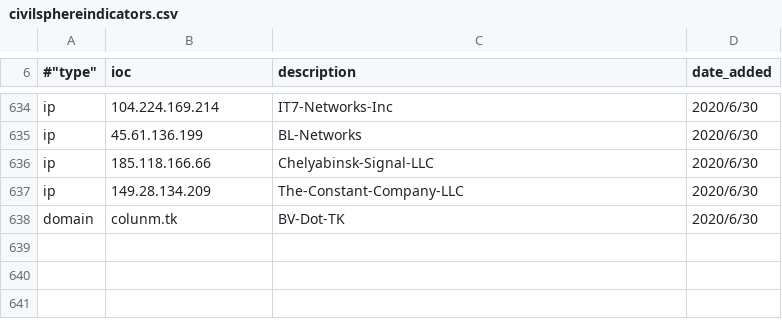
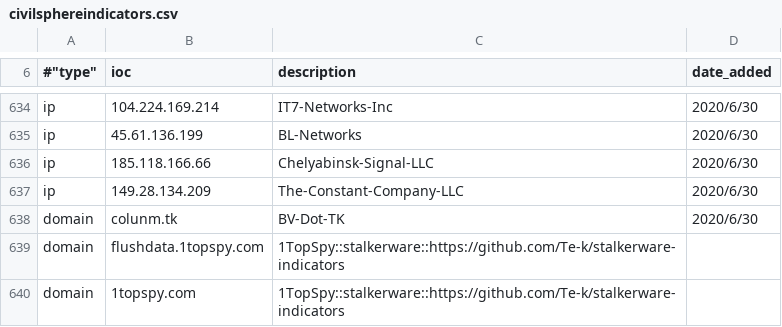
Before and after one commit to stratosphereips/Civilsphere, a CSV file: threatintel/civilsphereindicators.csv, drawn as a sheet; only a part is shown, gaps mark what is left out.

Commit message:
Adding indicators for 1TopSpy stalkerware

```diff
--- a/threatintel/civilsphereindicators.csv
+++ b/threatintel/civilsphereindicators.csv
@@ -638 +638,3 @@ ip,149.28.134.209,The-Constant-Company-LLC,2020/6/30
 domain,colunm.tk,BV-Dot-TK,2020/6/30
+domain,flushdata.1topspy.com,1TopSpy::stalkerware::https://github.com/Te-k/stalkerware-indicators
+domain,1topspy.com,1TopSpy::stalkerware::https://github.com/Te-k/stalkerware-indicators
```
